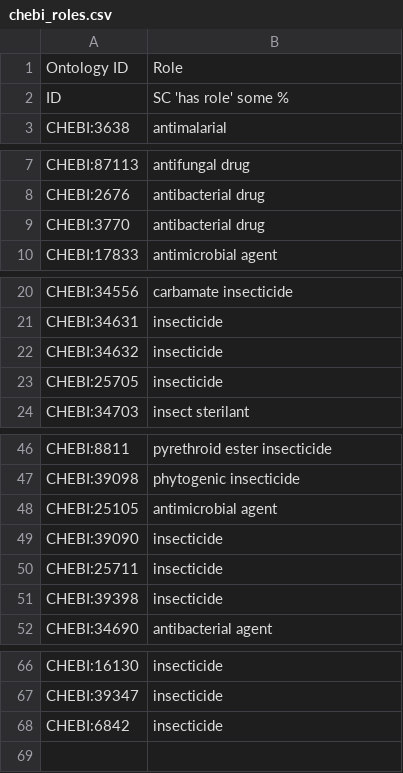
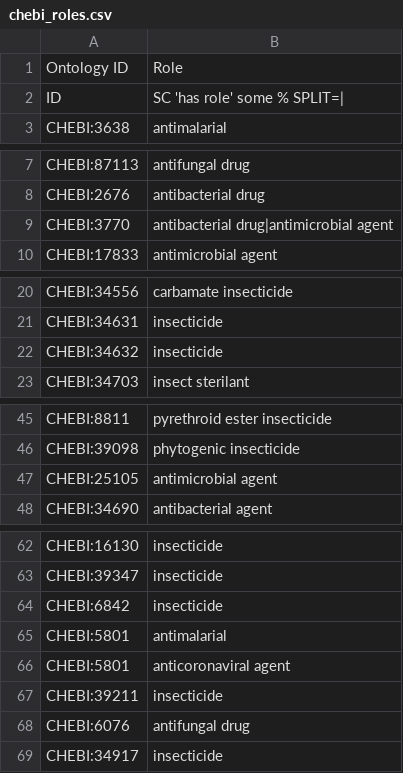
Before and after one commit to VEuPathDB-ontology/VEuPathDB-ontology, a CSV file: src/ontology/axiom_template/chebi_roles.csv, drawn as a sheet; only a part is shown, gaps mark what is left out.

Commit message:
chebi import/role updates

```diff
--- a/src/ontology/axiom_template/chebi_roles.csv
+++ b/src/ontology/axiom_template/chebi_roles.csv
@@ -1,3 +1,3 @@
 Ontology ID,Role
-ID,SC 'has role' some %
+ID,SC 'has role' some % SPLIT=|
 CHEBI:3638,antimalarial
@@ -8,3 +8,3 @@ CHEBI:87113,antifungal drug
 CHEBI:2676,antibacterial drug
-CHEBI:3770,antibacterial drug
+CHEBI:3770,antibacterial drug|antimicrobial agent
 CHEBI:17833,antimicrobial agent
@@ -22,3 +22,2 @@ CHEBI:34631,insecticide
 CHEBI:34632,insecticide
-CHEBI:25705,insecticide
 CHEBI:34703,insect sterilant
@@ -48,5 +47,2 @@ CHEBI:39098,phytogenic insecticide
 CHEBI:25105,antimicrobial agent
-CHEBI:39090,insecticide
-CHEBI:25711,insecticide
-CHEBI:39398,insecticide
 CHEBI:34690,antibacterial agent
@@ -68 +64,6 @@ CHEBI:39347,insecticide
 CHEBI:6842,insecticide
+CHEBI:5801,antimalarial
+CHEBI:5801,anticoronaviral agent
+CHEBI:39211,insecticide
+CHEBI:6076,antifungal drug
+CHEBI:34917,insecticide
```
Also changed, not shown: 2 other files.
